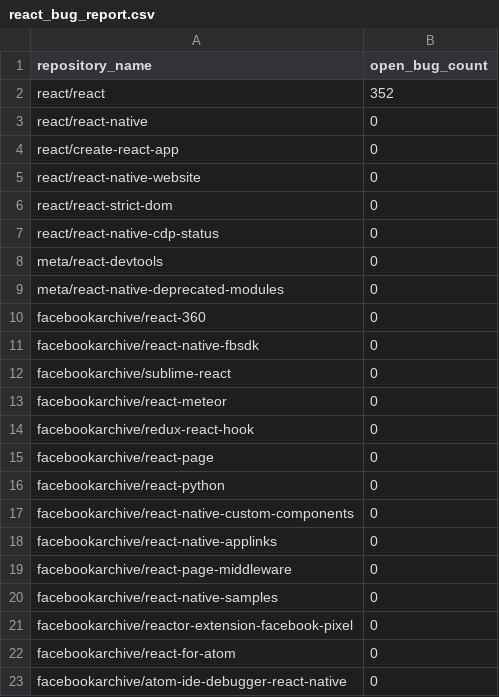
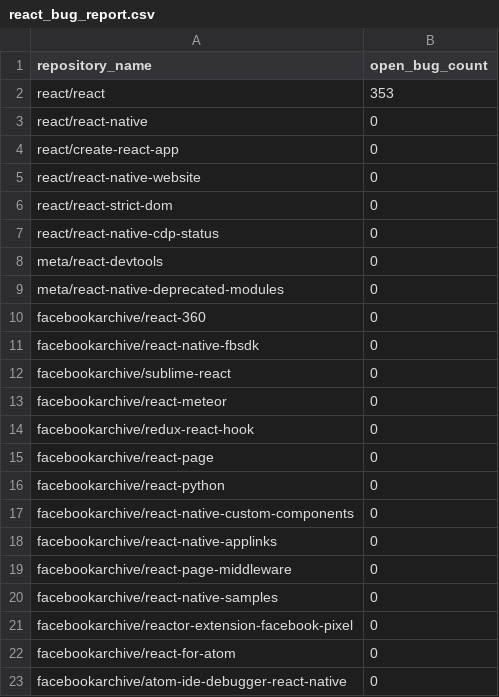
Before and after one commit to karthikabinav/facebook-react-issues, a CSV file: react_bug_report.csv, drawn as a sheet.

Commit message:
Update React bug report with latest open bug counts

```diff
--- a/react_bug_report.csv
+++ b/react_bug_report.csv
@@ -1,3 +1,3 @@
 repository_name,open_bug_count
-react/react,352
+react/react,353
 react/react-native,0
```
